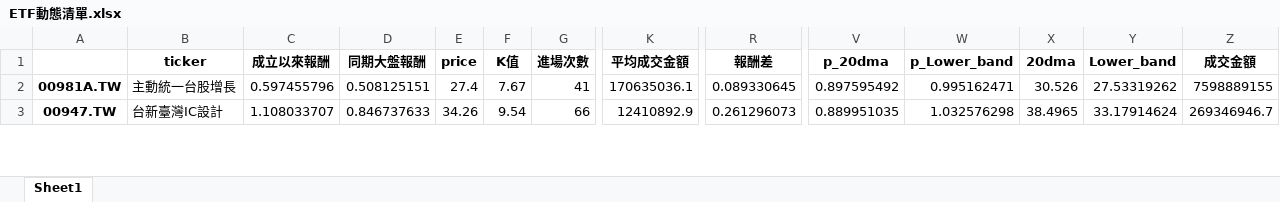
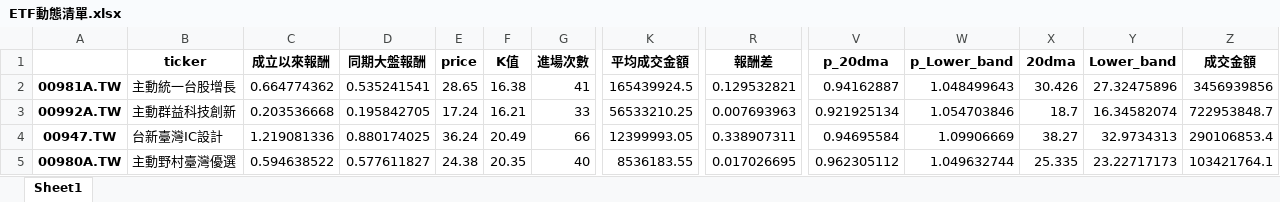
Before and after one commit to asura4code/Select_ETF, an Excel workbook: ETF動態清單.xlsx, sheet Sheet1, drawn as a sheet; only a part is shown, gaps mark what is left out; values as stored, in another font and other column widths than the file's, no borders; addresses are those after the commit; rows hold the shown columns only; the diff covers the shown part only; the diff names each change by its address in the sheet, - before the commit and + after, or states it on an @@ line.

```diff
--- a/ETF動態清單.xlsx (sheet Sheet1)
+++ b/ETF動態清單.xlsx (sheet Sheet1)
-C2 (成立以來報酬): 0.597455796
+C2 (成立以來報酬): 0.664774362
-D2 (同期大盤報酬): 0.508125151
+D2 (同期大盤報酬): 0.535241541
-E2 (price): 27.4
+E2 (price): 28.65
-F2 (K值): 7.67
+F2 (K值): 16.38
-K2 (平均成交金額): 170635036.1
+K2 (平均成交金額): 165439924.5
-R2 (報酬差): 0.089330645
+R2 (報酬差): 0.129532821
-V2 (p_20dma): 0.897595492
+V2 (p_20dma): 0.94162887
-W2 (p_Lower_band): 0.995162471
+W2 (p_Lower_band): 1.048499643
-X2 (20dma): 30.526
+X2 (20dma): 30.426
-Y2 (Lower_band): 27.53319262
+Y2 (Lower_band): 27.32475896
-Z2 (成交金額): 7598889155
+Z2 (成交金額): 3456939856
+row 3: 00992A.TW | 主動群益科技創新 | 0.203536668 | 0.195842705 | 17.24 | 16.21 | 33 | 56533210.25 | 0.007693963 | 0.921925134 | 1.054703846 | 18.7 | 16.34582074 | 722953848.7
-C4 (成立以來報酬): 1.108033707
+C4 (成立以來報酬): 1.219081336
-D4 (同期大盤報酬): 0.846737633
+D4 (同期大盤報酬): 0.880174025
-E4 (price): 34.26
+E4 (price): 36.24
-F4 (K值): 9.54
+F4 (K值): 20.49
-K4 (平均成交金額): 12410892.9
+K4 (平均成交金額): 12399993.05
-R4 (報酬差): 0.261296073
+R4 (報酬差): 0.338907311
-V4 (p_20dma): 0.889951035
+V4 (p_20dma): 0.94695584
-W4 (p_Lower_band): 1.032576298
+W4 (p_Lower_band): 1.09906669
-X4 (20dma): 38.4965
+X4 (20dma): 38.27
-Y4 (Lower_band): 33.17914624
+Y4 (Lower_band): 32.9734313
-Z4 (成交金額): 269346946.7
+Z4 (成交金額): 290106853.4
+row 5: 00980A.TW | 主動野村臺灣優選 | 0.594638522 | 0.577611827 | 24.38 | 20.35 | 40 | 8536183.55 | 0.017026695 | 0.962305112 | 1.049632744 | 25.335 | 23.22717173 | 103421764.1
```
Also changed, not shown: 2 added rows and 263 edited cells elsewhere in this sheet.
